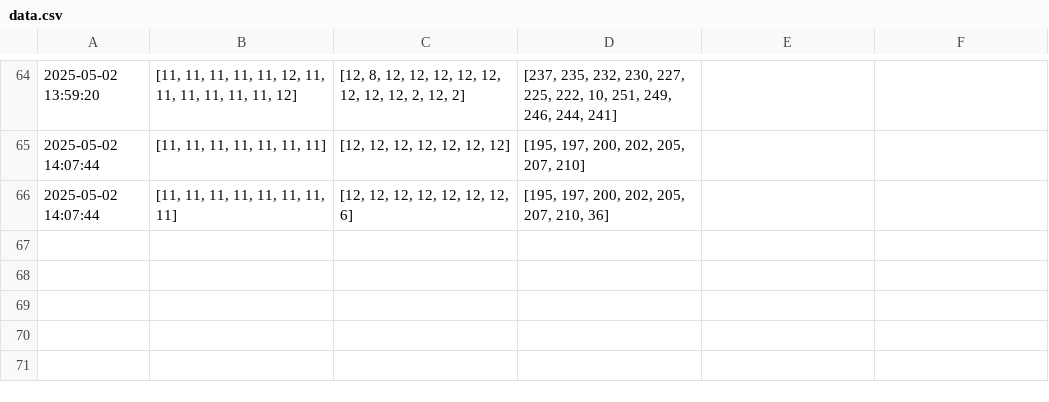
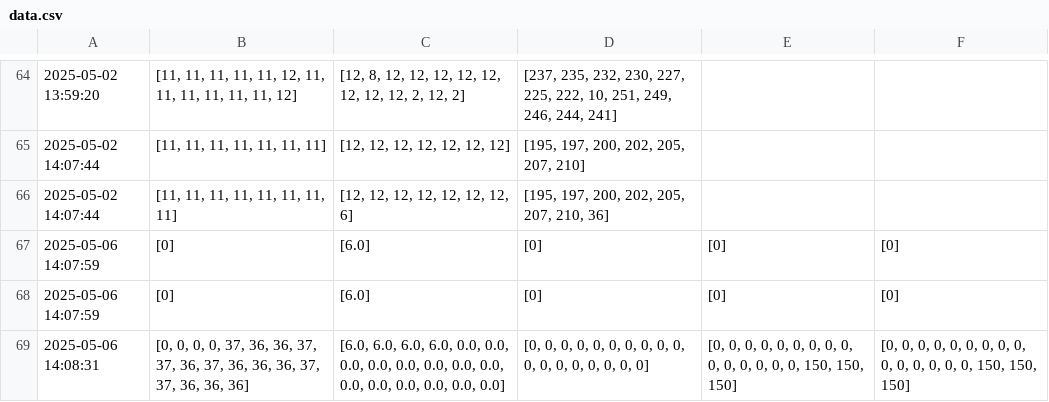
Before and after one commit to Aadak9/TSEA56-Lagerrobot, a CSV file: PC/data.csv, drawn as a sheet; only a part is shown, gaps mark what is left out; the diff names each change by its address in the sheet, - before the commit and + after, or states it on an @@ line.

```diff
--- a/PC/data.csv
+++ b/PC/data.csv
+row 67: 2025-05-06 14:07:59 | [0] | [6.0] | [0] | [0] | [0]
+row 68: 2025-05-06 14:07:59 | [0] | [6.0] | [0] | [0] | [0]
+row 69: 2025-05-06 14:08:31 | [0, 0, 0, 0, 37, 36, 36, 37, 37, 36, 37, 36, 36, 36, 37, 37, 36, 36, 36] | [6.0, 6.0, 6.0, 6.0, 0.0, 0.0, 0.0, 0.0, 0.0, 0.0, 0.0, 0.0, 0.0, 0.0, 0.0, 0.0, 0.0, 0.0] | [0, 0, 0, 0, 0, 0, 0, 0, 0, 0, 0, 0, 0, 0, 0, 0, 0, 0] | [0, 0, 0, 0, 0, 0, 0, 0, 0, 0, 0, 0, 0, 0, 0, 150, 150, 150] | [0, 0, 0, 0, 0, 0, 0, 0, 0, 0, 0, 0, 0, 0, 0, 150, 150, 150]
```
Also changed, not shown: 4 other files.
